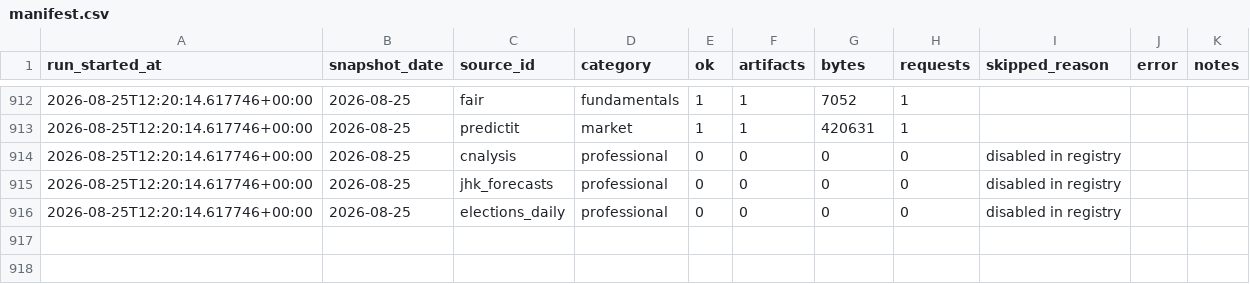
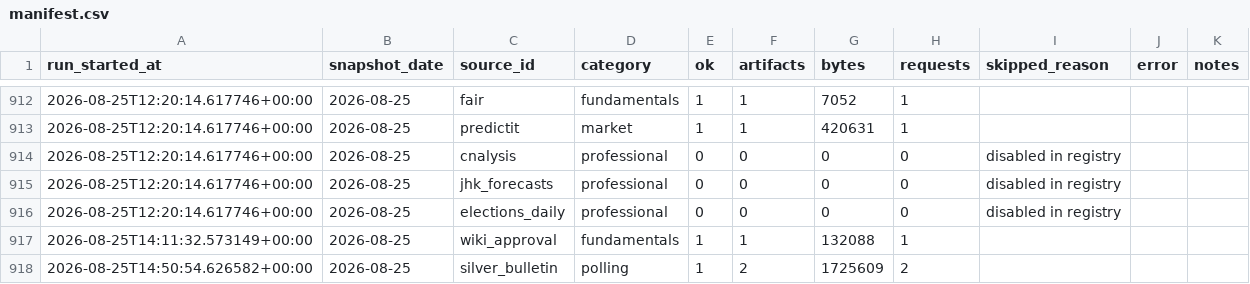
Before and after one commit to kevin-deluca-polisci/KD-website, a CSV file: forecast/data/2026/manifest.csv, drawn as a sheet; only a part is shown, gaps mark what is left out; the diff names each change by its address in the sheet, - before the commit and + after, or states it on an @@ line.

```diff
--- a/forecast/data/2026/manifest.csv
+++ b/forecast/data/2026/manifest.csv
+row 917: 2026-08-25T14:11:32.573149+00:00 | 2026-08-25 | wiki_approval | fundamentals | 1 | 1 | 132088 | 1
+row 918: 2026-08-25T14:50:54.626582+00:00 | 2026-08-25 | silver_bulletin | polling | 1 | 2 | 1725609 | 2
```
Also changed, not shown: forecast/data/2026/raw_manifest.csv, 31 other files.
